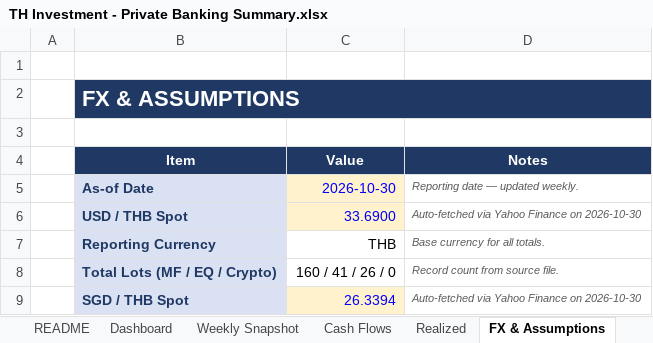
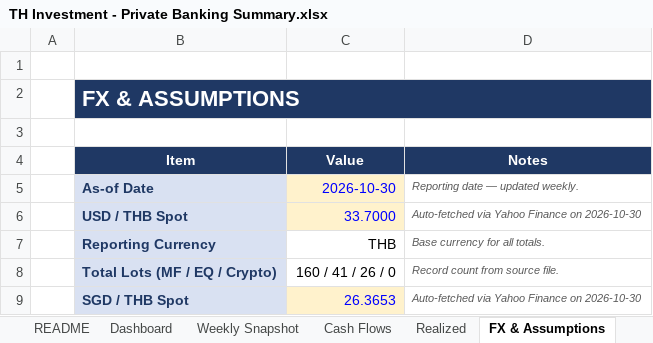
Before and after one commit to vsupakatitham-cloud/investment-dashboard, an Excel workbook: TH Investment - Private Banking Summary.xlsx, sheet FX & Assumptions, drawn as a sheet; values as stored, in another font and other column widths than the file's, no borders; the diff names each change by its address in the sheet, - before the commit and + after, or states it on an @@ line.

```diff
--- a/TH Investment - Private Banking Summary.xlsx (sheet FX & Assumptions)
+++ b/TH Investment - Private Banking Summary.xlsx (sheet FX & Assumptions)
-C6 (Value): 33.6900
+C6 (Value): 33.7000
-C9 (Value): 26.3394
+C9 (Value): 26.3653
```
Also changed, not shown: sheet Prices, sheet Weekly Snapshot, 4 other files.
